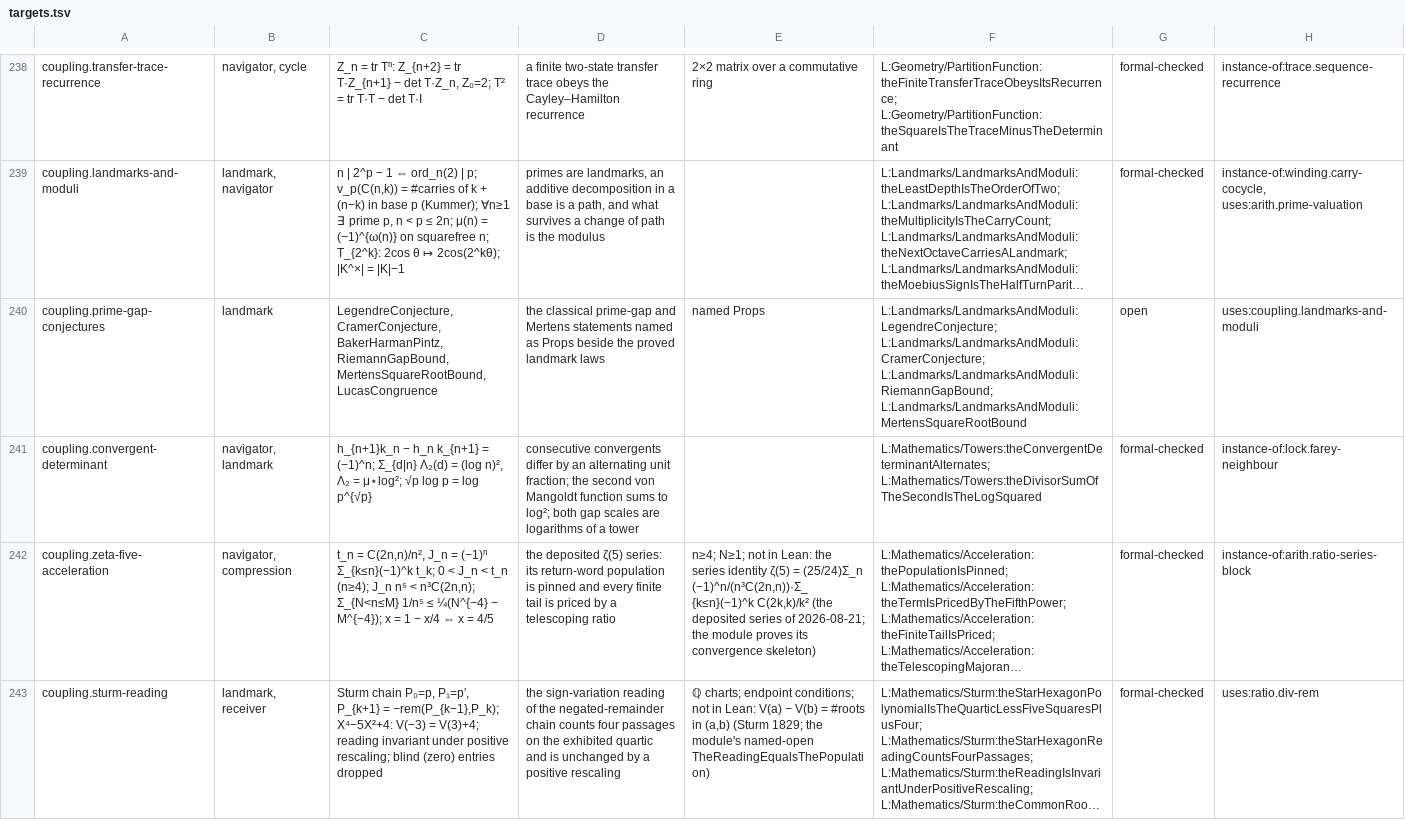
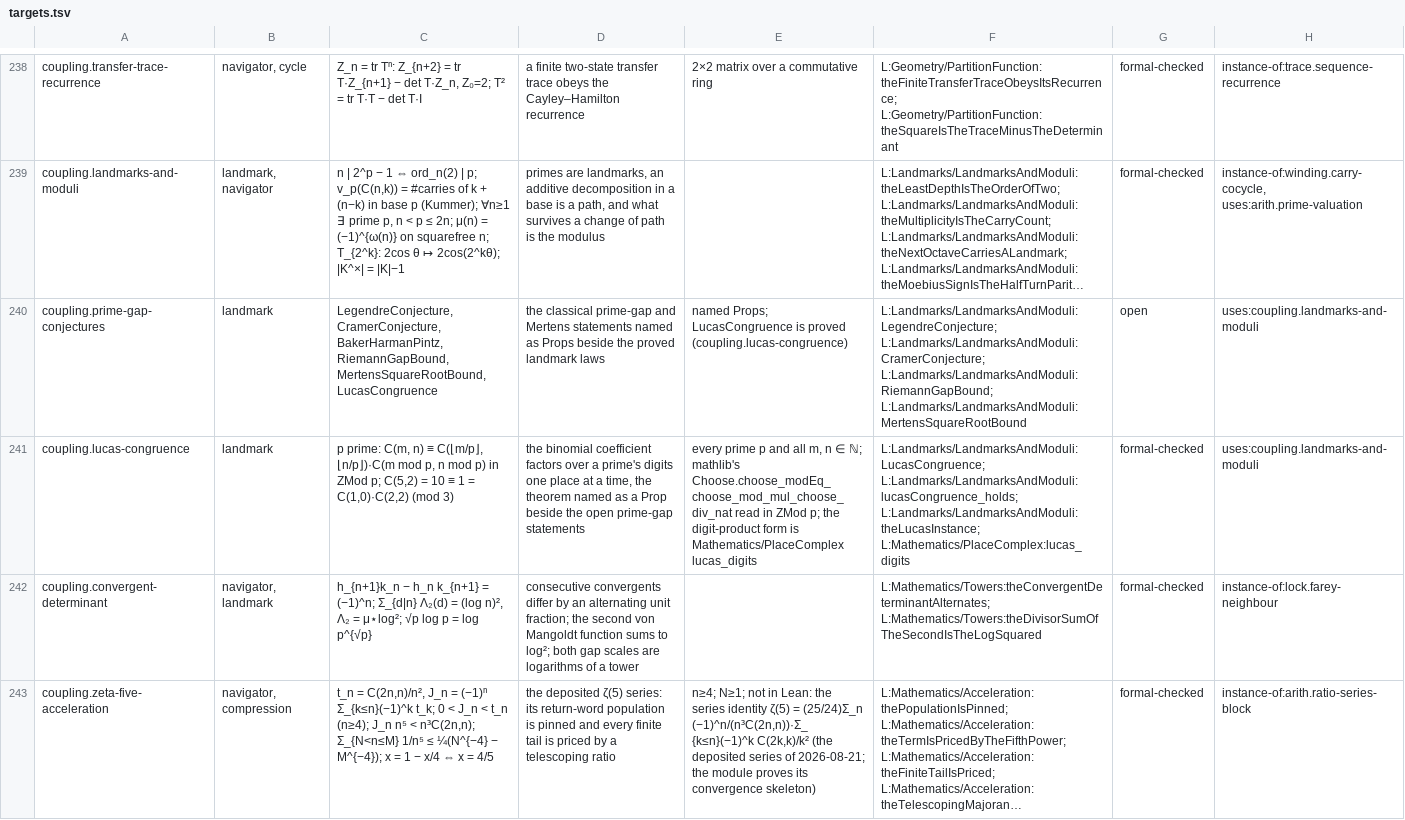
Before and after one commit to brandonrdug/holonics, a TSV file: docs/atlas/targets.tsv, drawn as a sheet; only a part is shown, gaps mark what is left out; the shorter side is filled out with more unchanged rows; long unchanged cells end in …; the diff names each change by its address in the sheet, - before the commit and + after, or states it on an @@ line.

```diff
--- a/docs/atlas/targets.tsv
+++ b/docs/atlas/targets.tsv
-E240: named Props
+E240: named Props; LucasCongruence is proved (coupling.lucas-congruence)
+row 241: coupling.lucas-congruence | landmark | p prime: C(m, n) ≡ C(⌊m/p⌋, ⌊n/p⌋)·C(m mod p, n mod p) in ZMod p; C(5,2) = 10 ≡ 1 = C(1,0)·C(2,2) (mod 3) | the binomial coefficient factors over a prime's digits one place at a time, the theorem named as a Prop beside the open prime-gap statements | every prime p and all m, n ∈ ℕ; mathlib's Choose.choose_modEq_choose_mod_mul_choose_div_nat read in ZMod p; the digit-product form is Mathematics/PlaceComplex lucas_digits | L:Landmarks/LandmarksAndModuli:LucasCongruence; L:Landmarks/LandmarksAndModuli:lucasCongruence_holds; L:Landmarks/LandmarksAndModuli:theLucasInstance; L:Mathematics/PlaceComplex:lucas_digits | formal-checked | uses:coupling.landmarks-and-moduli
```
Also changed, not shown: docs/atlas/information.tsv, 11 other files.
